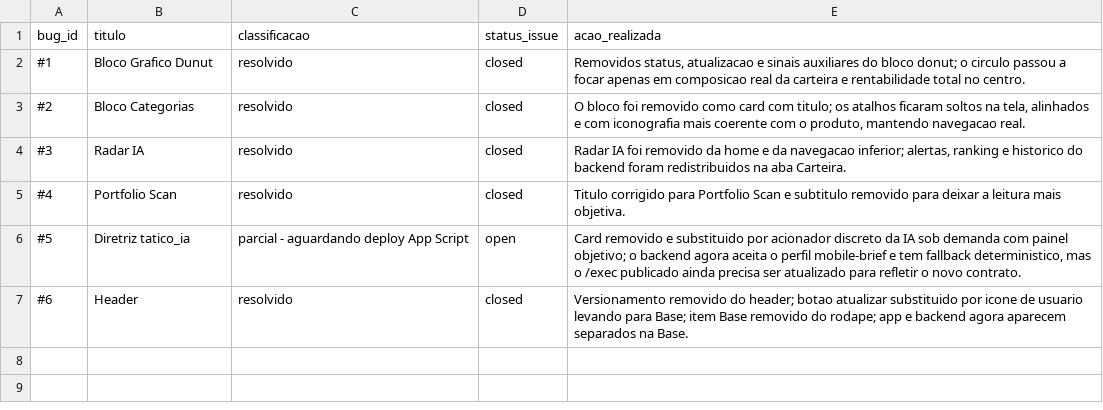
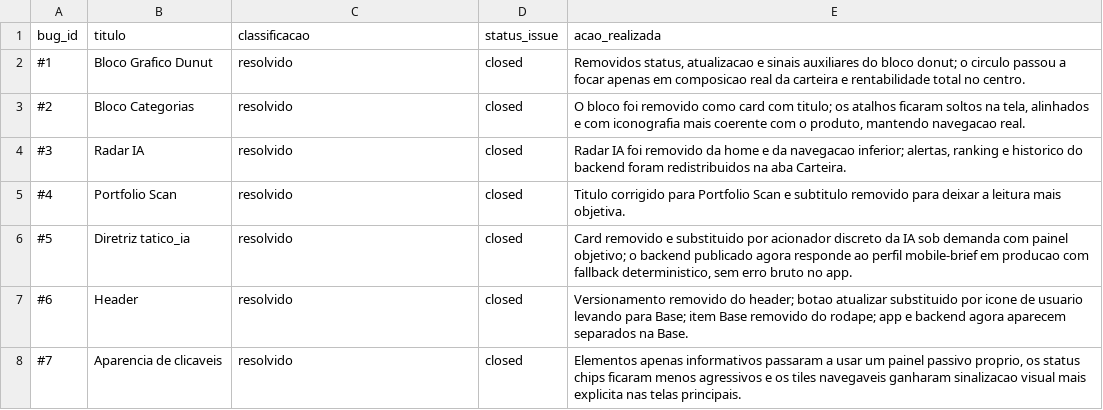
Before and after one commit to serealdemanga/Esquilo-Invest-2.0, a CSV file: docs/functional/mobile_bug_fix_report_2026-03-28.csv, drawn as a sheet.

```diff
--- a/docs/functional/mobile_bug_fix_report_2026-03-28.csv
+++ b/docs/functional/mobile_bug_fix_report_2026-03-28.csv
@@ -5,3 +5,4 @@ bug_id,titulo,classificacao,status_issue,acao_realizada
 #4,Portfolio Scan,resolvido,closed,"Titulo corrigido para Portfolio Scan e subtitulo removido para deixar a leitura mais objetiva."
-#5,Diretriz tatico_ia,parcial - aguardando deploy App Script,open,"Card removido e substituido por acionador discreto da IA sob demanda com painel objetivo; o backend agora aceita o perfil mobile-brief e tem fallback deterministico, mas o /exec publicado ainda precisa ser atualizado para refletir o novo contrato."
+#5,Diretriz tatico_ia,resolvido,closed,"Card removido e substituido por acionador discreto da IA sob demanda com painel objetivo; o backend publicado agora responde ao perfil mobile-brief em producao com fallback deterministico, sem erro bruto no app."
 #6,Header,resolvido,closed,"Versionamento removido do header; botao atualizar substituido por icone de usuario levando para Base; item Base removido do rodape; app e backend agora aparecem separados na Base."
+#7,Aparencia de clicaveis,resolvido,closed,"Elementos apenas informativos passaram a usar um painel passivo proprio, os status chips ficaram menos agressivos e os tiles navegaveis ganharam sinalizacao visual mais explicita nas telas principais."
```
Also changed, not shown: 10 other files.
